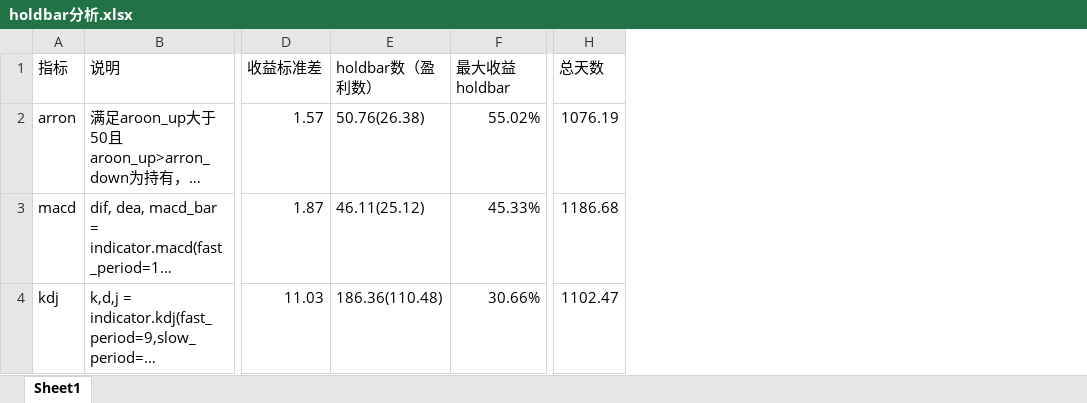
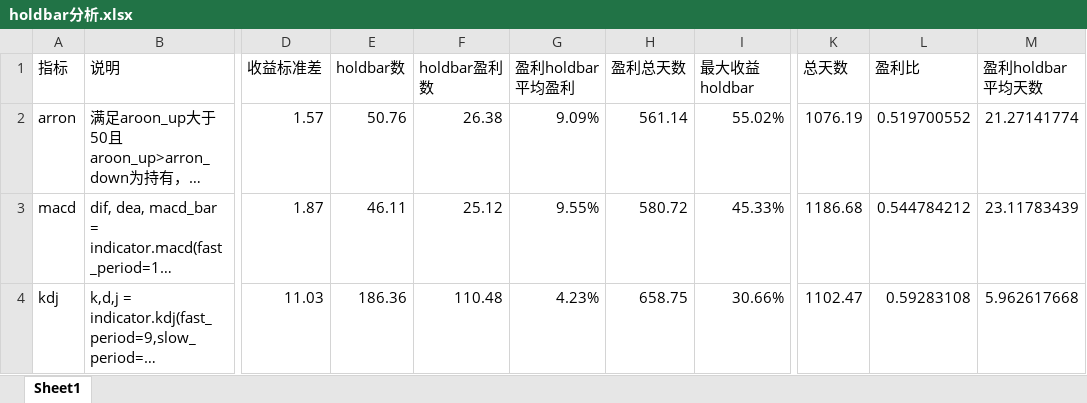
Before and after one commit to lokier/earnmi, an Excel workbook: vnpy/earnmi_demo/strategy_demo/holdbars/holdbar分析.xlsx, sheet Sheet1, drawn as a sheet; only a part is shown, gaps mark what is left out; long unchanged cells end in …; values as stored, in another font and other column widths than the file's, no borders; removed rows and columns are numbered as before the commit, all else as after; the diff names each change by its address in the sheet, - before the commit and + after, or states it on an @@ line.

```diff
--- a/vnpy/earnmi_demo/strategy_demo/holdbars/holdbar分析.xlsx (sheet Sheet1)
+++ b/vnpy/earnmi_demo/strategy_demo/holdbars/holdbar分析.xlsx (sheet Sheet1)
-column E (holdbar数（盈利数）), rows 2-4: 50.76(26.38) | 46.11(25.12) | 186.36(110.48)
+column E (holdbar数), rows 2-4: 50.76 | 46.11 | 186.36
+column F (holdbar盈利数), rows 2-4: 26.38 | 25.12 | 110.48
+column G (盈利holdbar平均盈利), rows 2-4: 9.09% | 9.55% | 4.23%
+column H (盈利总天数), rows 2-4: 561.14 | 580.72 | 658.75
+column L (盈利比), rows 2-4: 0.519700552 | 0.544784212 | 0.59283108
+column M (盈利holdbar平均天数), rows 2-4: 21.27141774 | 23.11783439 | 5.962617668
```
Also changed, not shown: 3 other files.
